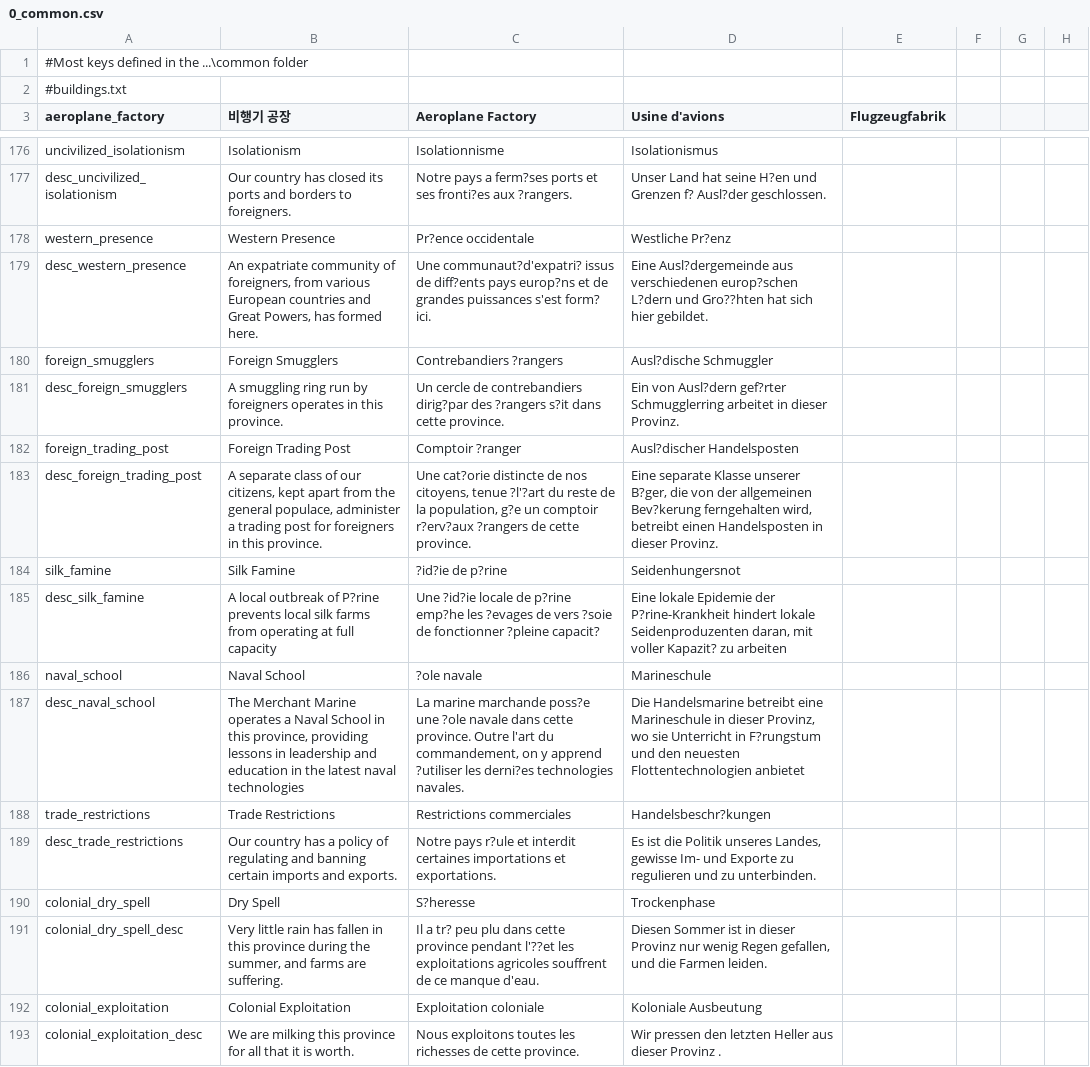
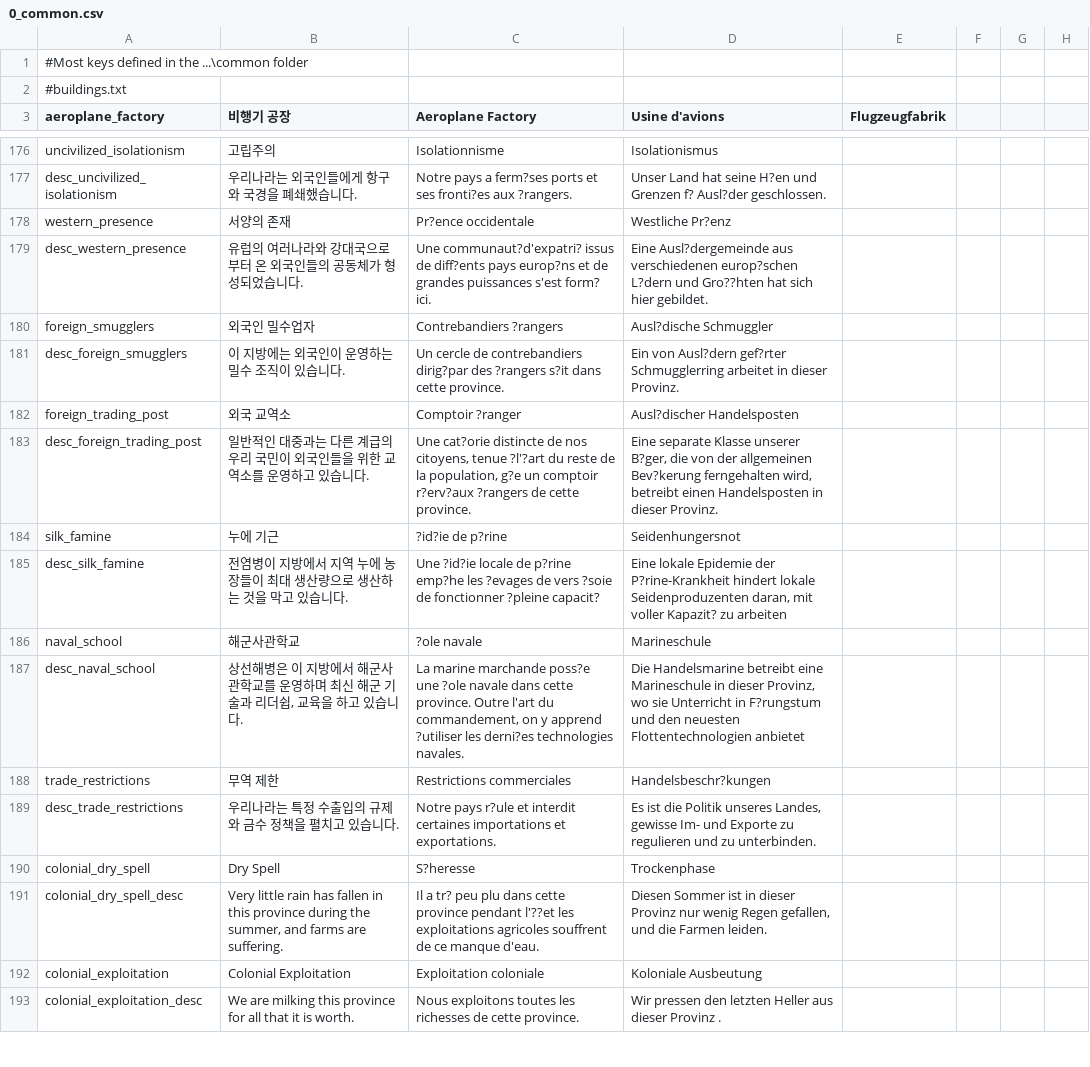
Before and after one commit to gyhs/Divergence-of-Darkness-Korean, a CSV file: localisation/0_common.csv, drawn as a sheet; only a part is shown, gaps mark what is left out; the diff covers the shown part only; the diff names each change by its address in the sheet, - before the commit and + after, or states it on an @@ line.

```diff
--- a/localisation/0_common.csv
+++ b/localisation/0_common.csv
-B176 (비행기 공장): Isolationism
+B176 (비행기 공장): 고립주의
-B177 (비행기 공장): Our country has closed its ports and borders to foreigners.
+B177 (비행기 공장): 우리나라는 외국인들에게 항구와 국경을 폐쇄했습니다.
-B178 (비행기 공장): Western Presence
+B178 (비행기 공장): 서양의 존재
-B179 (비행기 공장): An expatriate community of foreigners, from various European countries and Great Powers, has formed here.
+B179 (비행기 공장): 유럽의 여러나라와 강대국으로부터 온 외국인들의 공동체가 형성되었습니다.
-B180 (비행기 공장): Foreign Smugglers
+B180 (비행기 공장): 외국인 밀수업자
-B181 (비행기 공장): A smuggling ring run by foreigners operates in this province.
+B181 (비행기 공장): 이 지방에는 외국인이 운영하는 밀수 조직이 있습니다.
-B182 (비행기 공장): Foreign Trading Post
+B182 (비행기 공장): 외국 교역소
-B183 (비행기 공장): A separate class of our citizens, kept apart from the general populace, administer a trading post for foreigners in this province.
+B183 (비행기 공장): 일반적인 대중과는 다른 계급의 우리 국민이 외국인들을 위한 교역소를 운영하고 있습니다.
-B184 (비행기 공장): Silk Famine
+B184 (비행기 공장): 누에 기근
-B185 (비행기 공장): A local outbreak of P?rine prevents local silk farms from operating at full capacity
+B185 (비행기 공장): 전염병이 지방에서 지역 누에 농장들이 최대 생산량으로 생산하는 것을 막고 있습니다.
-B186 (비행기 공장): Naval School
+B186 (비행기 공장): 해군사관학교
-B187 (비행기 공장): The Merchant Marine operates a Naval School in this province, providing lessons in leadership and education in the latest naval technologies
+B187 (비행기 공장): 상선해병은 이 지방에서 해군사관학교를 운영하며 최신 해군 기술과 리더쉽, 교육을 하고 있습니다.
-B188 (비행기 공장): Trade Restrictions
+B188 (비행기 공장): 무역 제한
-B189 (비행기 공장): Our country has a policy of regulating and banning certain imports and exports.
+B189 (비행기 공장): 우리나라는 특정 수출입의 규제와 금수 정책을 펼치고 있습니다.
```
Also changed, not shown: 25 edited cells elsewhere in this file.
